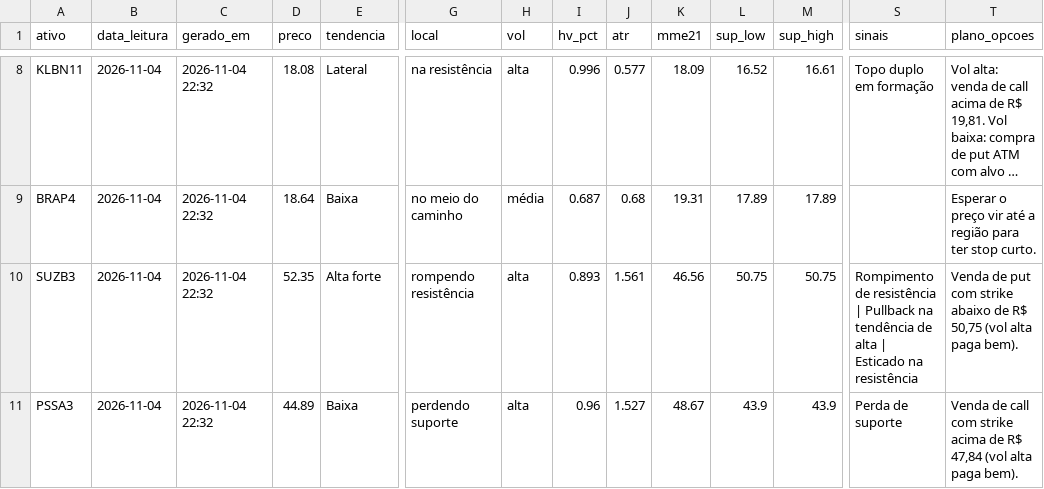
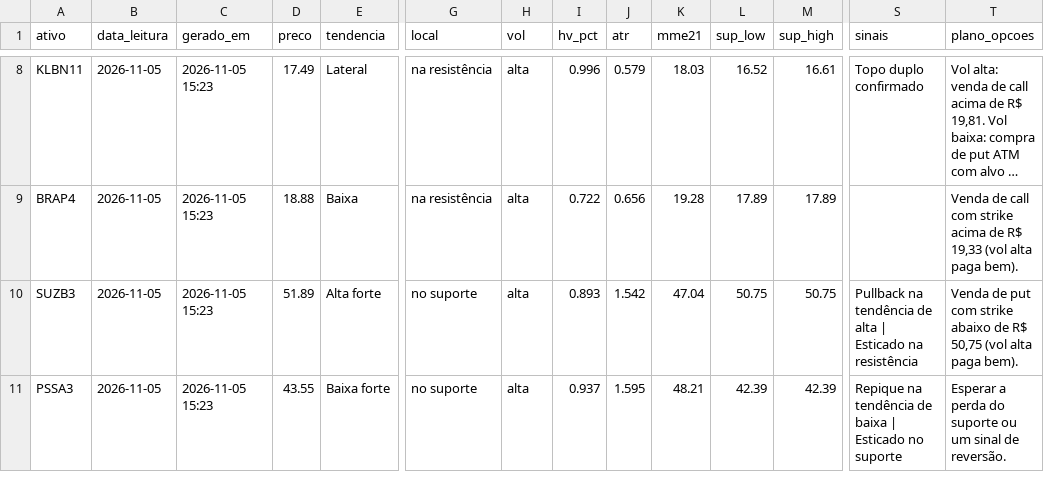
Before and after one commit to DCS1986/PAINEL-ARBITRAGEM, a CSV file: radar_tecnico/radar/leituras.csv, drawn as a sheet; only a part is shown, gaps mark what is left out; long unchanged cells end in …; the diff covers the shown part only; the diff names each change by its address in the sheet, - before the commit and + after, or states it on an @@ line.

Commit message:
Radar: leituras 2026-11-05

```diff
--- a/radar_tecnico/radar/leituras.csv
+++ b/radar_tecnico/radar/leituras.csv
-B8:B11 (data_leitura): 2026-11-04
+B8:B11 (data_leitura): 2026-11-05
-C8:C11 (gerado_em): 2026-11-04 22:32
+C8:C11 (gerado_em): 2026-11-05 15:23
-D8 (preco): 18.08
+D8 (preco): 17.49
-J8 (atr): 0.577
+J8 (atr): 0.579
-K8 (mme21): 18.09
+K8 (mme21): 18.03
-S8 (sinais): Topo duplo em formação
+S8 (sinais): Topo duplo confirmado
-D9 (preco): 18.64
+D9 (preco): 18.88
-G9 (local): no meio do caminho
+G9 (local): na resistência
-H9 (vol): média
+H9 (vol): alta
-I9 (hv_pct): 0.687
+I9 (hv_pct): 0.722
-J9 (atr): 0.68
+J9 (atr): 0.656
-K9 (mme21): 19.31
+K9 (mme21): 19.28
-T9 (plano_opcoes): Esperar o preço vir até a região para ter stop curto.
+T9 (plano_opcoes): Venda de call com strike acima de R$ 19,33 (vol alta paga bem).
-D10 (preco): 52.35
+D10 (preco): 51.89
-G10 (local): rompendo resistência
+G10 (local): no suporte
-J10 (atr): 1.561
+J10 (atr): 1.542
-K10 (mme21): 46.56
+K10 (mme21): 47.04
-S10 (sinais): Rompimento de resistência | Pullback na…
+S10 (sinais): Pullback na…
-D11 (preco): 44.89
+D11 (preco): 43.55
-E11 (tendencia): Baixa
+E11 (tendencia): Baixa forte
-G11 (local): perdendo suporte
+G11 (local): no suporte
-I11 (hv_pct): 0.96
+I11 (hv_pct): 0.937
-J11 (atr): 1.527
+J11 (atr): 1.595
-K11 (mme21): 48.67
+K11 (mme21): 48.21
-L11 (sup_low): 43.9
+L11 (sup_low): 42.39
-M11 (sup_high): 43.9
+M11 (sup_high): 42.39
-S11 (sinais): Perda de suporte
+S11 (sinais): Repique na tendência de baixa | Esticado no suporte
-T11 (plano_opcoes): Venda de call com strike acima de R$ 47,84 (vol alta paga bem).
+T11 (plano_opcoes): Esperar a perda do suporte ou um sinal de reversão.
```
Also changed, not shown: 75 edited cells elsewhere in this file, radar_tecnico/radar/sugestoes.csv.
